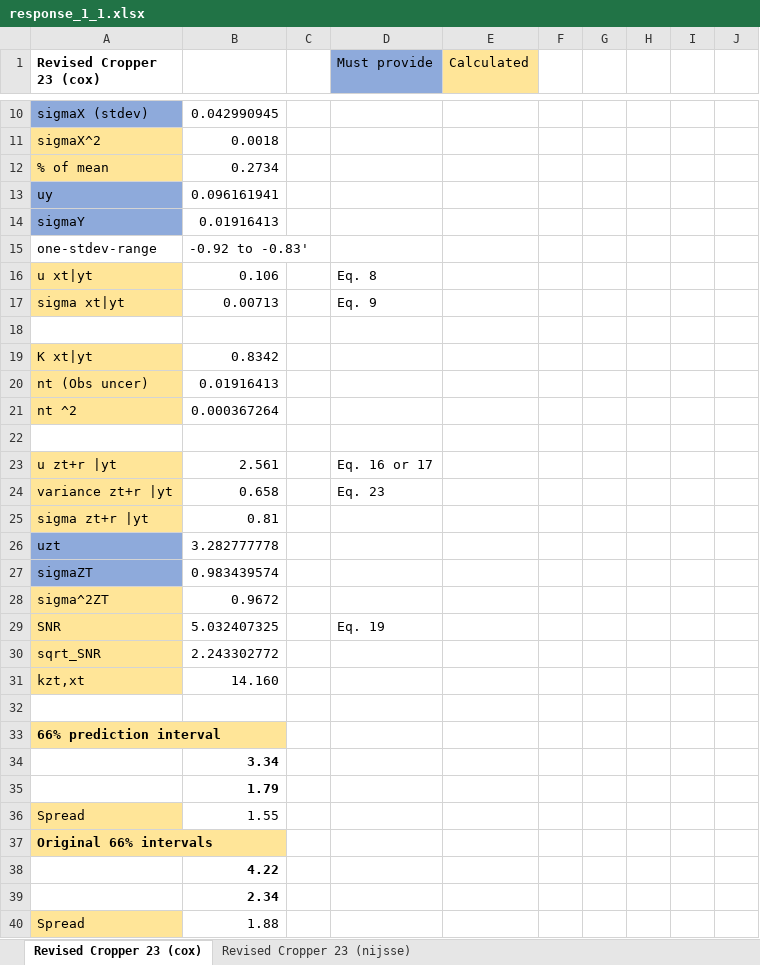
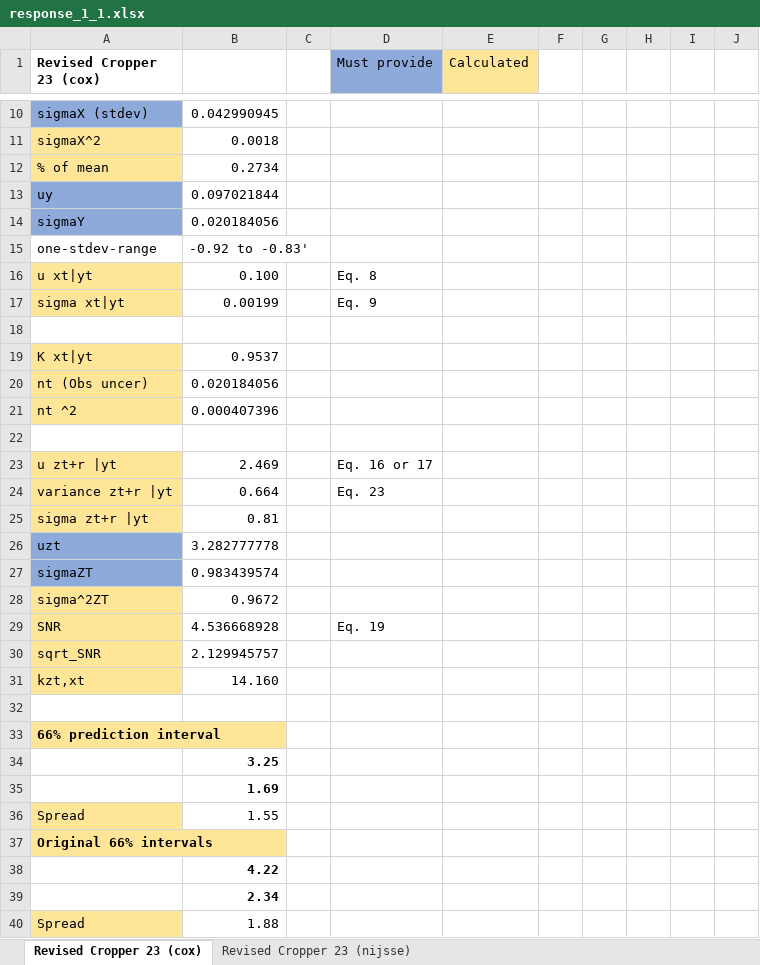
Before and after one commit to croppers/last_millennium_ecs_constraint, an Excel workbook: response_1_1.xlsx, sheet Revised Cropper 23 (cox), drawn as a sheet; only a part is shown, gaps mark what is left out; values as stored, in another font and other column widths than the file's, no borders; the diff covers the shown part only; the diff names each change by its address in the sheet, - before the commit and + after, or states it on an @@ line.

```diff
--- a/response_1_1.xlsx (sheet Revised Cropper 23 (cox))
+++ b/response_1_1.xlsx (sheet Revised Cropper 23 (cox))
-B13: 0.096161941
+B13: 0.097021844
-B14: 0.01916413
+B14: 0.020184056
-B16: 0.106
+B16: 0.100
-B17: 0.00713
+B17: 0.00199
-B19: 0.8342
+B19: 0.9537
-B20: 0.01916413
+B20: 0.020184056
-B21: 0.000367264
+B21: 0.000407396
-B23: 2.561
+B23: 2.469
-B24: 0.658
+B24: 0.664
-B29: 5.032407325
+B29: 4.536668928
-B30: 2.243302772
+B30: 2.129945757
-B34: 3.34
+B34: 3.25
-B35: 1.79
+B35: 1.69
```
Also changed, not shown: 3 edited cells elsewhere in this sheet, sheet Revised Cropper 23 (nijsse), 6 other files.
